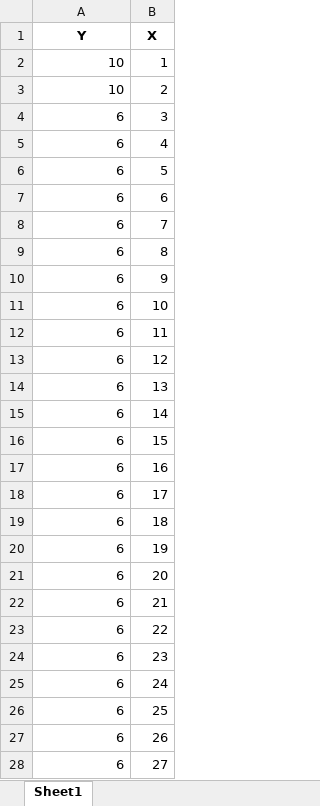
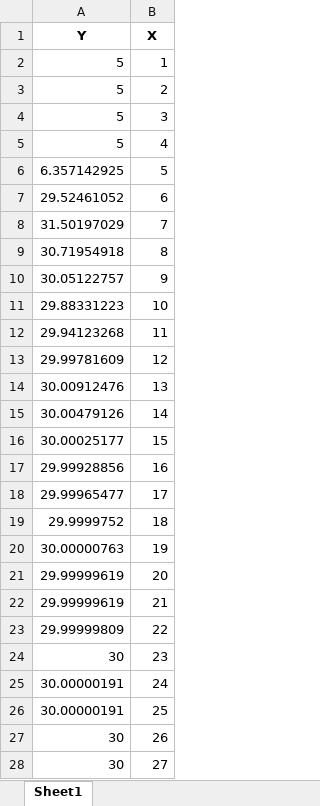
Before and after one commit to Majk615/DataAnalysis-Part3, an Excel workbook: Wyjscie.xlsx, sheet Sheet1, drawn as a sheet; only a part is shown; values as stored, in another font and other column widths than the file's, no borders; the diff covers the shown part only; the diff names each change by its address in the sheet, - before the commit and + after, or states it on an @@ line.

```diff
--- a/Wyjscie.xlsx (sheet Sheet1)
+++ b/Wyjscie.xlsx (sheet Sheet1)
-A2:A3 (Y): 10
+A2:A3 (Y): 5
-A4:A5 (Y): 6
+A4:A5 (Y): 5
-A6 (Y): 6
+A6 (Y): 6.357142925
-A7 (Y): 6
+A7 (Y): 29.52461052
-A8 (Y): 6
+A8 (Y): 31.50197029
-A9 (Y): 6
+A9 (Y): 30.71954918
-A10 (Y): 6
+A10 (Y): 30.05122757
-A11 (Y): 6
+A11 (Y): 29.88331223
-A12 (Y): 6
+A12 (Y): 29.94123268
-A13 (Y): 6
+A13 (Y): 29.99781609
-A14 (Y): 6
+A14 (Y): 30.00912476
-A15 (Y): 6
+A15 (Y): 30.00479126
-A16 (Y): 6
+A16 (Y): 30.00025177
-A17 (Y): 6
+A17 (Y): 29.99928856
-A18 (Y): 6
+A18 (Y): 29.99965477
-A19 (Y): 6
+A19 (Y): 29.9999752
-A20 (Y): 6
+A20 (Y): 30.00000763
-A21:A22 (Y): 6
+A21:A22 (Y): 29.99999619
-A23 (Y): 6
+A23 (Y): 29.99999809
-A24 (Y): 6
+A24 (Y): 30
-A25:A26 (Y): 6
+A25:A26 (Y): 30.00000191
-A27:A28 (Y): 6
+A27:A28 (Y): 30
```
Also changed, not shown: 450 removed rows and 3 edited cells elsewhere in this sheet, liczby.xlsx, 11 other files.
